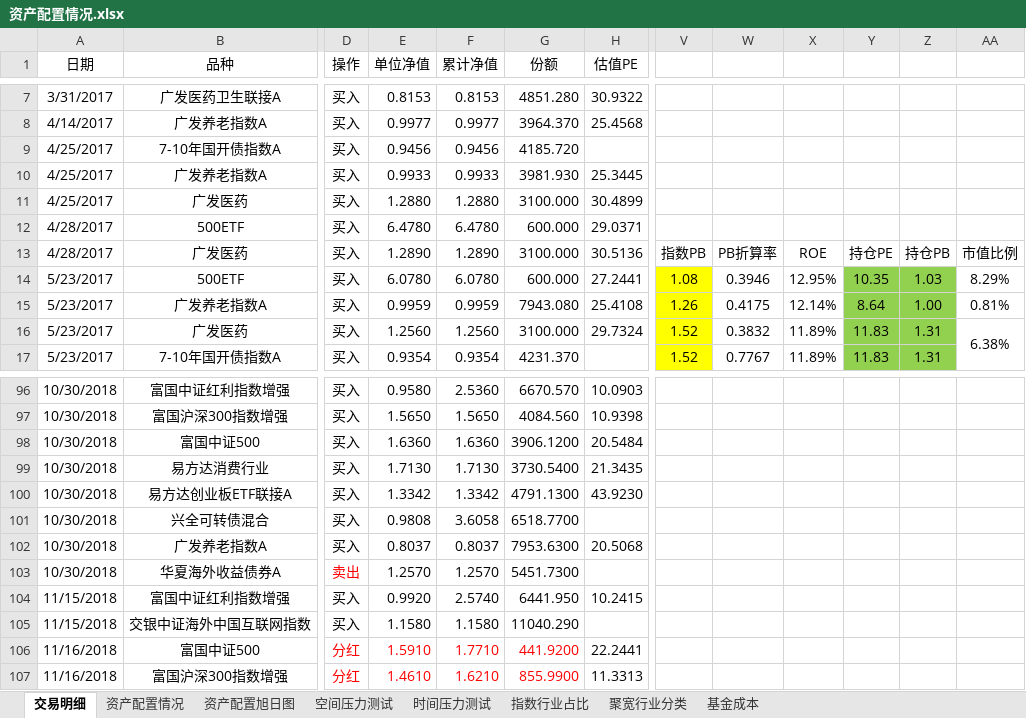
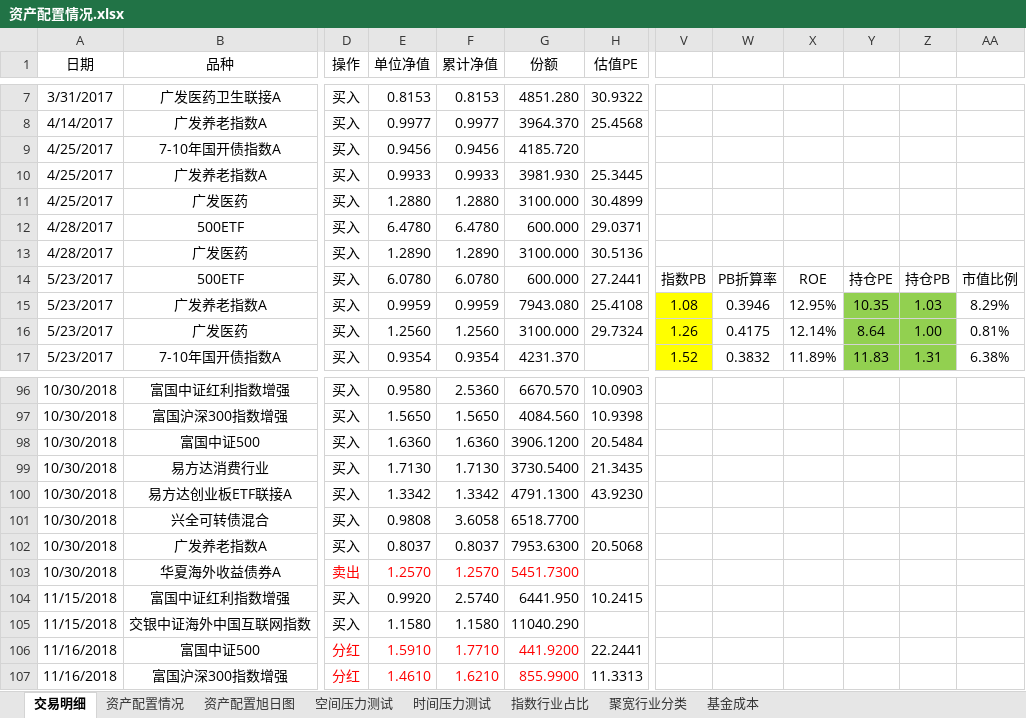
Before and after one commit to klq26/finance-data, an Excel workbook: Portfolio/资产配置情况.xlsx, sheet 交易明细, drawn as a sheet; only a part is shown, gaps mark what is left out; values as stored, in another font and other column widths than the file's, no borders; conditional formats not drawn; removed rows and columns are numbered as before the commit, all else as after; the diff covers the shown part only; the diff names each change by its address in the sheet, - before the commit and + after, or states it on an @@ line.

```diff
--- a/Portfolio/资产配置情况.xlsx (sheet 交易明细)
+++ b/Portfolio/资产配置情况.xlsx (sheet 交易明细)
-V13: 指数PB
+V13: (empty)
-W13: PB折算率
+W13: (empty)
-X13: ROE
+X13: (empty)
-Y13: 持仓PE
+Y13: (empty)
-Z13: 持仓PB
+Z13: (empty)
-AA13: 市值比例
+AA13: (empty)
-V14: 1.08
+V14: 指数PB
-V14 fill: #FFFF00
+V14 fill: none
-W14: 0.3946
+W14: PB折算率
-X14: 12.95%
+X14: ROE
-Y14: 10.35
+Y14: 持仓PE
-Y14:Z14 fill: #92D050
+Y14:Z14 fill: none
-Z14: 1.03
+Z14: 持仓PB
-AA14: 8.29%
+AA14: 市值比例
-V15: 1.26
+V15: 1.08
-W15: 0.4175
+W15: 0.3946
-X15: 12.14%
+X15: 12.95%
-Y15: 8.64
+Y15: 10.35
-Z15: 1.00
+Z15: 1.03
-AA15: 0.81%
+AA15: 8.29%
-V16: 1.52
+V16: 1.26
-W16: 0.3832
+W16: 0.4175
-X16: 11.89%
+X16: 12.14%
-Y16: 11.83
+Y16: 8.64
-Z16: 1.31
+Z16: 1.00
-AA16: 6.38%
+AA16: 0.81%
-AA16:AA17 merged
-W17: 0.7767
+W17: 0.3832
-AA17: (empty)
+AA17: 6.38%
+AA17:AA18 merged
-E103:G103 text colour: black
+E103:G103 text colour: #FF0000
```
Also changed, not shown: 2 moved rows, 99 edited cells, cell formats and merged cells elsewhere in this sheet, formulas that keep their value, charts or pictures, Portfolio/父母资产配置情况.xlsx.
